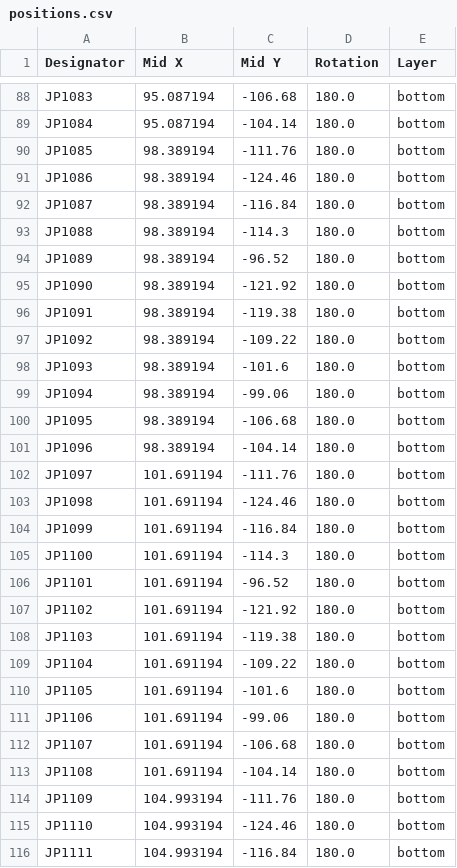
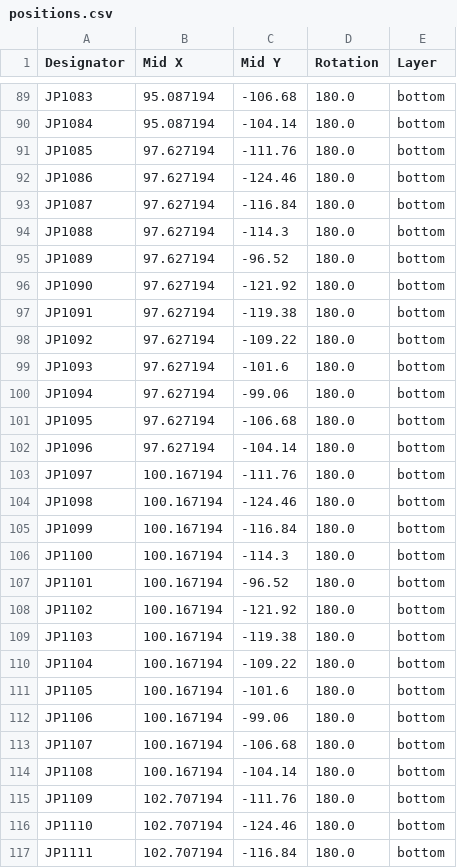
Before and after one commit to sadekbaroudi/vik, a CSV file: pcb/vik-universal/breadboard/production/positions.csv, drawn as a sheet; only a part is shown, gaps mark what is left out; the diff covers the shown part only.

```diff
--- a/pcb/vik-universal/breadboard/production/positions.csv
+++ b/pcb/vik-universal/breadboard/production/positions.csv
@@ -89,28 +90,28 @@ JP1083,95.087194,-106.68,180.0,bottom
 JP1084,95.087194,-104.14,180.0,bottom
-JP1085,98.389194,-111.76,180.0,bottom
-JP1086,98.389194,-124.46,180.0,bottom
-JP1087,98.389194,-116.84,180.0,bottom
-JP1088,98.389194,-114.3,180.0,bottom
-JP1089,98.389194,-96.52,180.0,bottom
-JP1090,98.389194,-121.92,180.0,bottom
-JP1091,98.389194,-119.38,180.0,bottom
-JP1092,98.389194,-109.22,180.0,bottom
-JP1093,98.389194,-101.6,180.0,bottom
-JP1094,98.389194,-99.06,180.0,bottom
-JP1095,98.389194,-106.68,180.0,bottom
-JP1096,98.389194,-104.14,180.0,bottom
-JP1097,101.691194,-111.76,180.0,bottom
-JP1098,101.691194,-124.46,180.0,bottom
-JP1099,101.691194,-116.84,180.0,bottom
-JP1100,101.691194,-114.3,180.0,bottom
-JP1101,101.691194,-96.52,180.0,bottom
-JP1102,101.691194,-121.92,180.0,bottom
-JP1103,101.691194,-119.38,180.0,bottom
-JP1104,101.691194,-109.22,180.0,bottom
-JP1105,101.691194,-101.6,180.0,bottom
-JP1106,101.691194,-99.06,180.0,bottom
-JP1107,101.691194,-106.68,180.0,bottom
-JP1108,101.691194,-104.14,180.0,bottom
-JP1109,104.993194,-111.76,180.0,bottom
-JP1110,104.993194,-124.46,180.0,bottom
-JP1111,104.993194,-116.84,180.0,bottom
+JP1085,97.627194,-111.76,180.0,bottom
+JP1086,97.627194,-124.46,180.0,bottom
+JP1087,97.627194,-116.84,180.0,bottom
+JP1088,97.627194,-114.3,180.0,bottom
+JP1089,97.627194,-96.52,180.0,bottom
+JP1090,97.627194,-121.92,180.0,bottom
+JP1091,97.627194,-119.38,180.0,bottom
+JP1092,97.627194,-109.22,180.0,bottom
+JP1093,97.627194,-101.6,180.0,bottom
+JP1094,97.627194,-99.06,180.0,bottom
+JP1095,97.627194,-106.68,180.0,bottom
+JP1096,97.627194,-104.14,180.0,bottom
+JP1097,100.167194,-111.76,180.0,bottom
+JP1098,100.167194,-124.46,180.0,bottom
+JP1099,100.167194,-116.84,180.0,bottom
+JP1100,100.167194,-114.3,180.0,bottom
+JP1101,100.167194,-96.52,180.0,bottom
+JP1102,100.167194,-121.92,180.0,bottom
+JP1103,100.167194,-119.38,180.0,bottom
+JP1104,100.167194,-109.22,180.0,bottom
+JP1105,100.167194,-101.6,180.0,bottom
+JP1106,100.167194,-99.06,180.0,bottom
+JP1107,100.167194,-106.68,180.0,bottom
+JP1108,100.167194,-104.14,180.0,bottom
+JP1109,102.707194,-111.76,180.0,bottom
+JP1110,102.707194,-124.46,180.0,bottom
+JP1111,102.707194,-116.84,180.0,bottom
```
Also changed, not shown: 1 added row and 105 edited cells elsewhere in this file, pcb/vik-universal/breadboard/production/bom.csv, pcb/vik-universal/breadboard/production/designators.csv, 13 other files.
